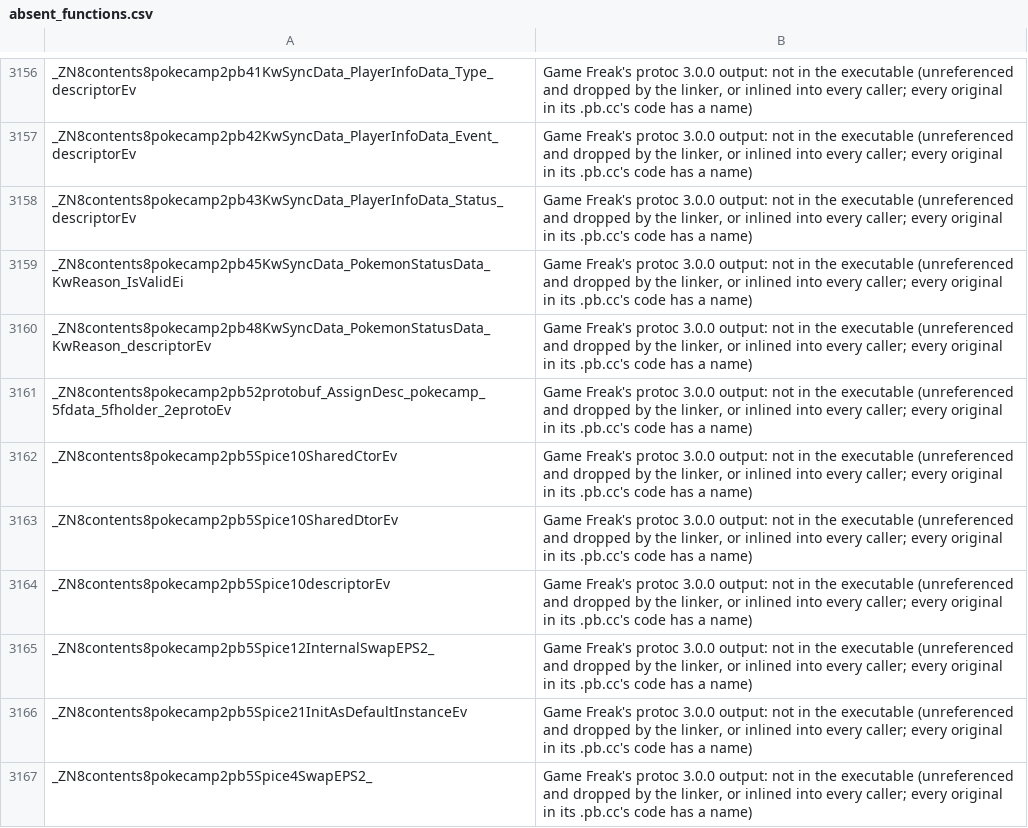
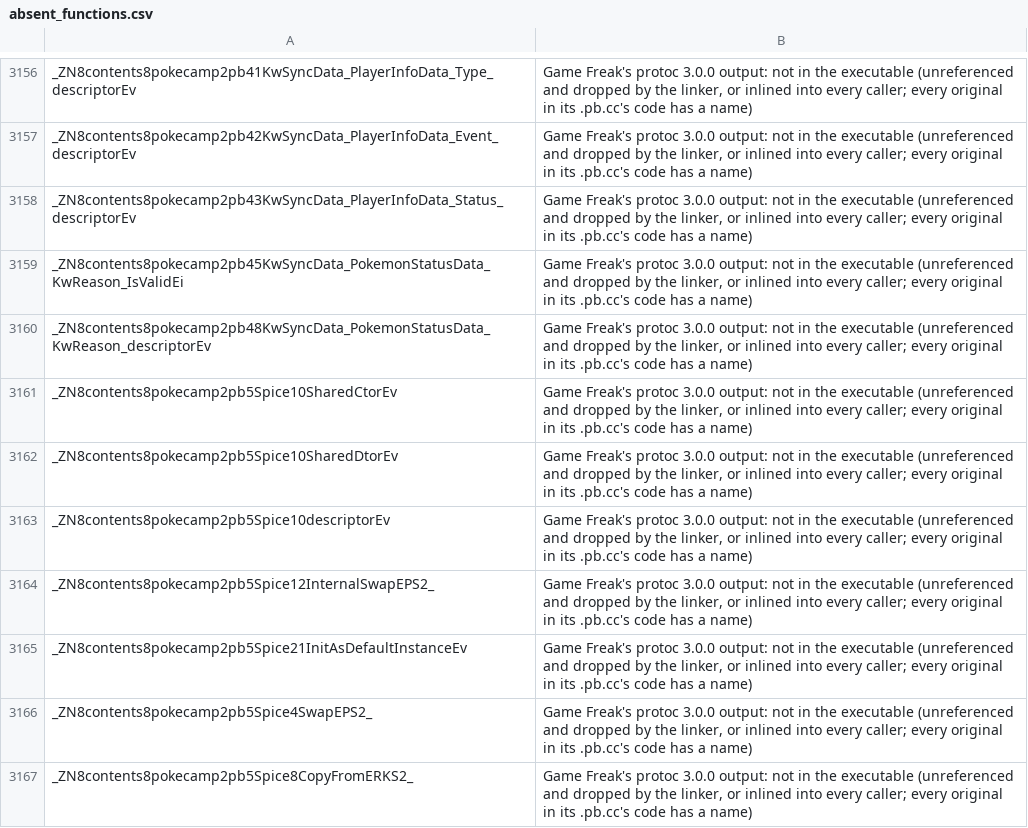
Before and after one commit to gccody/pokemon-sw-sh-decomp, a CSV file: data/absent_functions.csv, drawn as a sheet; only a part is shown, gaps mark what is left out; the shorter side is filled out with more unchanged rows.

```diff
--- a/data/absent_functions.csv
+++ b/data/absent_functions.csv
@@ -3160,3 +3160,2 @@ _ZN8contents8pokecamp2pb45KwSyncData_PokemonStatusData_KwReason_IsValidEi,"Game
 _ZN8contents8pokecamp2pb48KwSyncData_PokemonStatusData_KwReason_descriptorEv,"Game Freak's protoc 3.0.0 output: not in the executable (unreferenced and dropped by the linker, or inlined into every caller; every original in its .pb.cc's code has a name)"
-_ZN8contents8pokecamp2pb52protobuf_AssignDesc_pokecamp_5fdata_5fholder_2eprotoEv,"Game Freak's protoc 3.0.0 output: not in the executable (unreferenced and dropped by the linker, or inlined into every caller; every original in its .pb.cc's code has a name)"
 _ZN8contents8pokecamp2pb5Spice10SharedCtorEv,"Game Freak's protoc 3.0.0 output: not in the executable (unreferenced and dropped by the linker, or inlined into every caller; every original in its .pb.cc's code has a name)"
```
Also changed, not shown: 1 other file.
